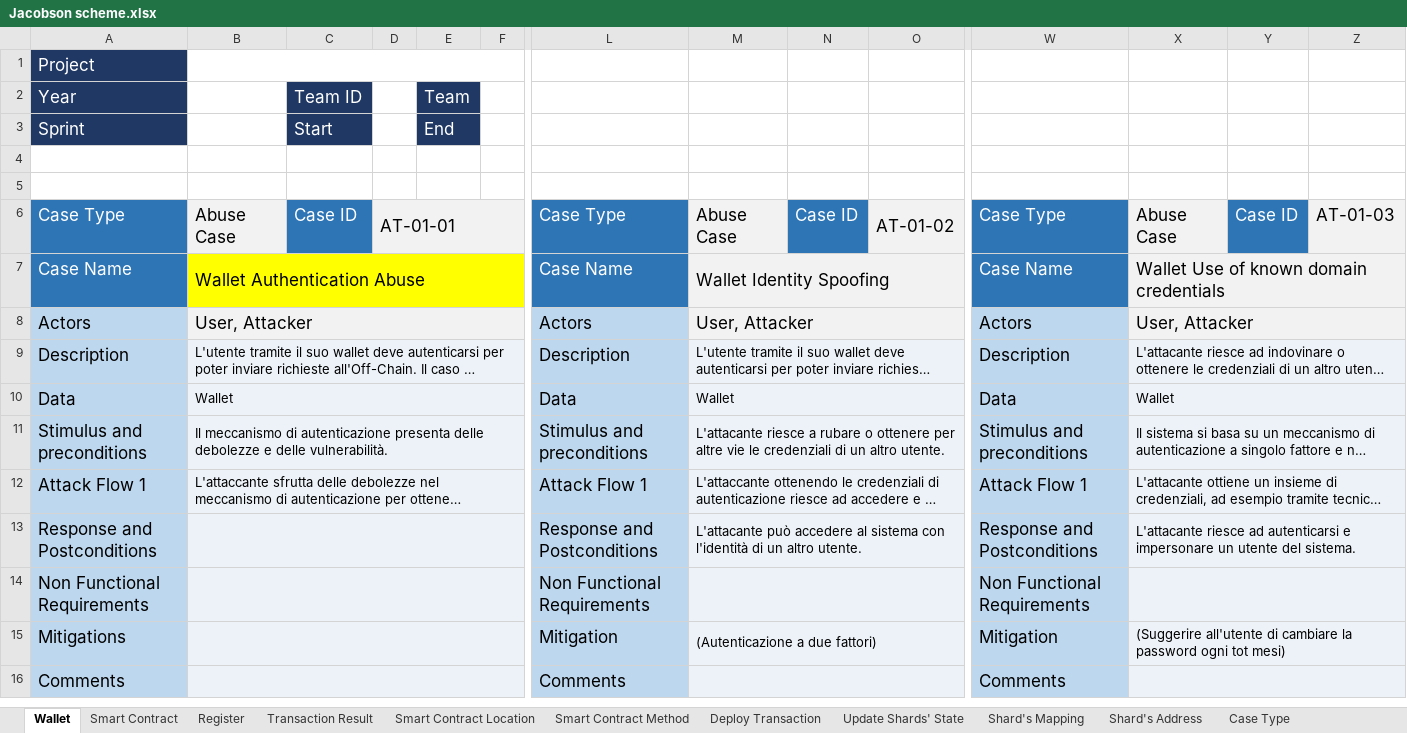
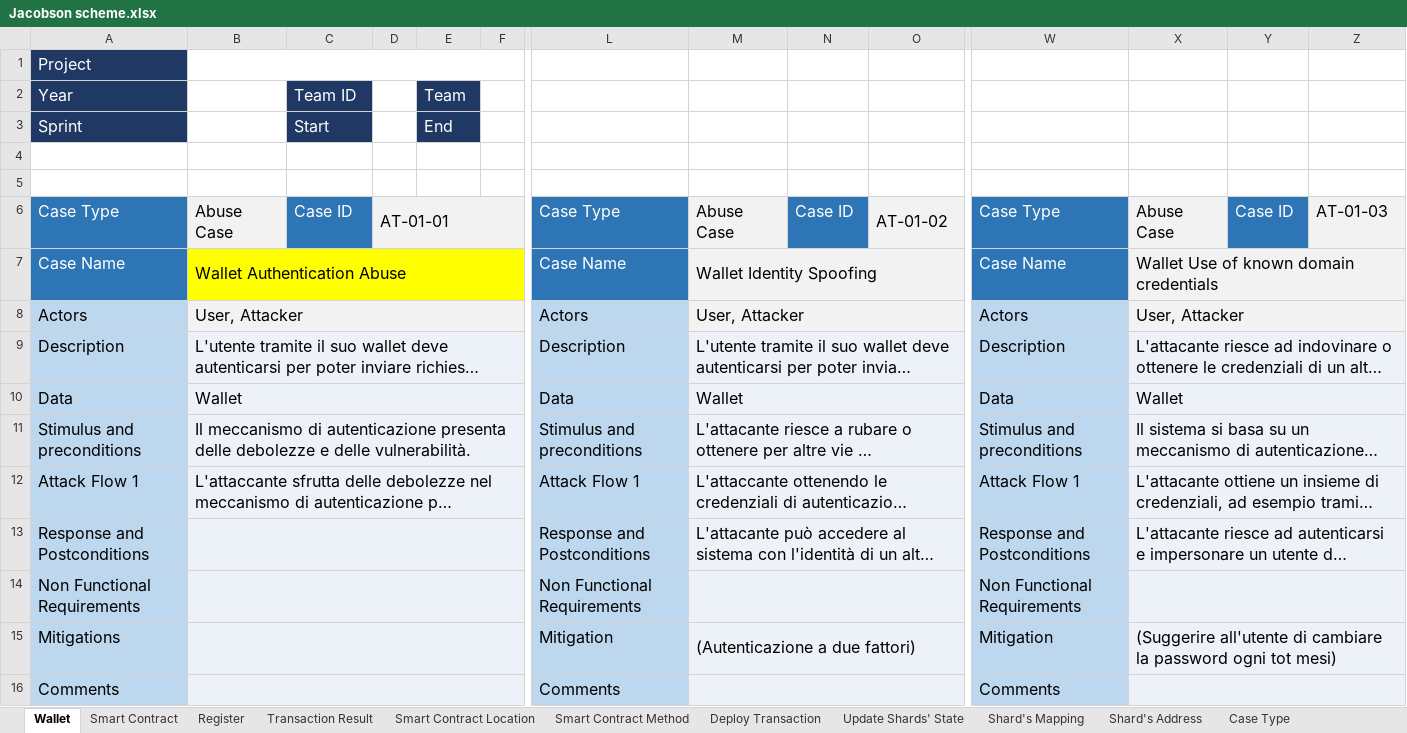
Before and after one commit to AriannaRonci/Librachain, an Excel workbook: Jacobson scheme.xlsx, sheet Wallet, drawn as a sheet; only a part is shown, gaps mark what is left out; long unchanged cells end in …; values as stored, in another font and other column widths than the file's, no borders; conditional formats not drawn; the diff names each change by its address in the sheet, - before the commit and + after, or states it on an @@ line.

```diff
--- a/Jacobson scheme.xlsx (sheet Wallet)
+++ b/Jacobson scheme.xlsx (sheet Wallet)
@@ A1:A3 text size: smaller @@
@@ C2:C3 text size: smaller @@
@@ E2:E3 text size: smaller @@
@@ A6:D6 text size: smaller @@
@@ L6:O6 text size: smaller @@
@@ W6:Z6 text size: smaller @@
@@ A7:B8 text size: smaller @@
@@ L7:M8 text size: smaller @@
@@ W7:X8 text size: smaller @@
@@ A9:A16 text size: smaller @@
@@ B9:B12 text size: larger @@
@@ L9:L16 text size: smaller @@
@@ M9:M13 text size: larger @@
@@ W9:W16 text size: smaller @@
@@ X9:X13 text size: larger @@
@@ M15 text size: larger @@
@@ X15 text size: larger @@
```
Also changed, not shown: sheet Smart Contract Location, sheet Smart Contract, sheet Deploy Transaction, sheet Register, sheet Shard's Address, sheet Transaction Result, 3 more sheets.
